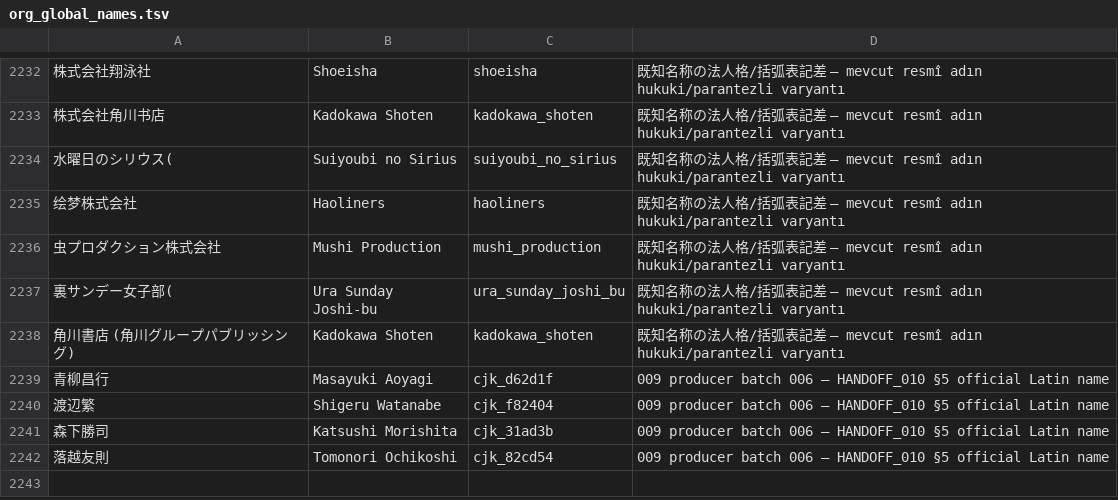
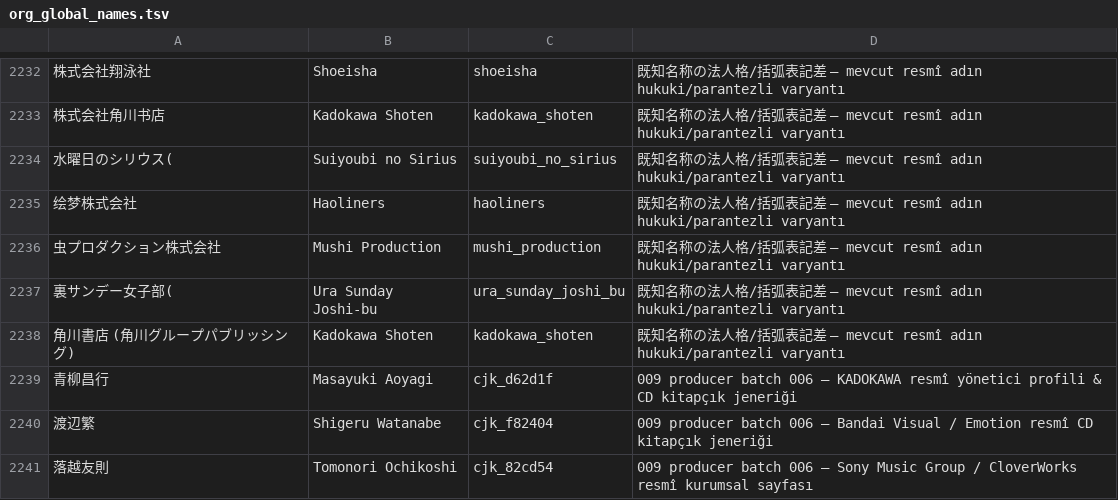
Before and after one commit to f26901964-eng/Kitsugi-Beta, a TSV file: diag/bangumi_vault/decisions/org_global_names.tsv, drawn as a sheet; only a part is shown, gaps mark what is left out; removed rows and columns are numbered as before the commit, all else as after; the diff names each change by its address in the sheet, - before the commit and + after, or states it on an @@ line.

Commit message:
diag(bangumi): verify 006 producers and complete 007b count-15 tags
Co-authored-by: arena-agent <297053741+arena-agent@users.noreply.github.com>

```diff
--- a/diag/bangumi_vault/decisions/org_global_names.tsv
+++ b/diag/bangumi_vault/decisions/org_global_names.tsv
-D2239: …006 — HANDOFF_010 §5 official Latin name
+D2239: …006 — KADOKAWA resmî yönetici profili & CD kitapçık jeneriği
-D2240: …006 — HANDOFF_010 §5 official Latin name
+D2240: …006 — Bandai Visual / Emotion resmî CD kitapçık jeneriği
-row 2241: 森下勝司 | Katsushi Morishita | cjk_31ad3b | 009 producer batch 006 — HANDOFF_010 §5 official Latin name
-D2241: …006 — HANDOFF_010 §5 official Latin name
+D2241: …006 — Sony Music Group / CloverWorks resmî kurumsal sayfası
```
Also changed, not shown: 7 other files.
